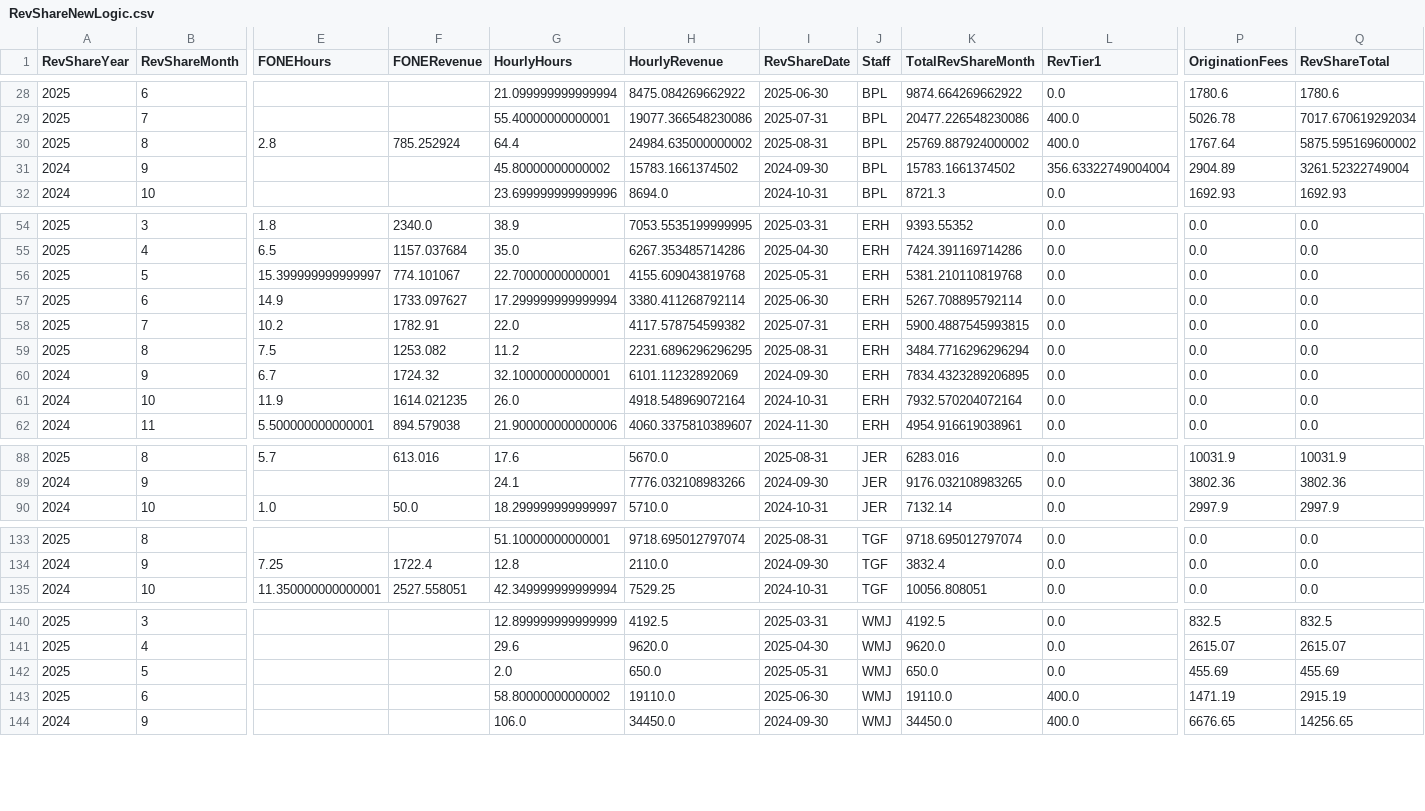
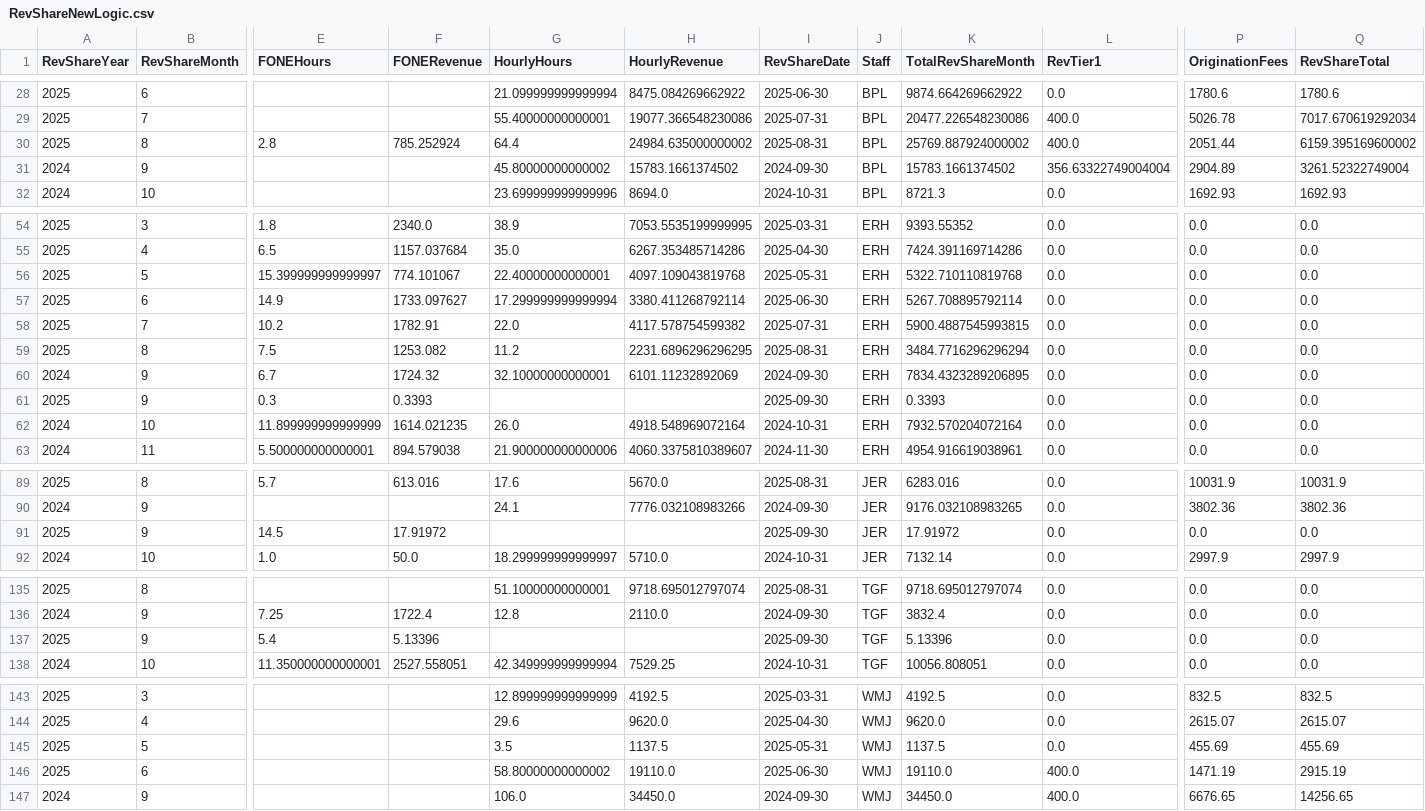
Before and after one commit to dhernandez-coding/gdp-dashboard, a CSV file: data/RevShareNewLogic.csv, drawn as a sheet; only a part is shown, gaps mark what is left out; addresses are those after the commit; rows hold the shown columns only; the diff names each change by its address in the sheet, - before the commit and + after, or states it on an @@ line.

```diff
--- a/data/RevShareNewLogic.csv
+++ b/data/RevShareNewLogic.csv
-P30 (OriginationFees): 1767.64
+P30 (OriginationFees): 2051.44
-Q30 (RevShareTotal): 5875.595169600002
+Q30 (RevShareTotal): 6159.395169600002
-G56 (HourlyHours): 22.70000000000001
+G56 (HourlyHours): 22.40000000000001
-H56 (HourlyRevenue): 4155.609043819768
+H56 (HourlyRevenue): 4097.109043819768
-K56 (TotalRevShareMonth): 5381.210110819768
+K56 (TotalRevShareMonth): 5322.710110819768
+row 61: 2025 | 9 | 0.3 | 0.3393 |  |  | 2025-09-30 | ERH | 0.3393 | 0.0 | 0.0 | 0.0
-E62 (FONEHours): 11.9
+E62 (FONEHours): 11.899999999999999
+row 91: 2025 | 9 | 14.5 | 17.91972 |  |  | 2025-09-30 | JER | 17.91972 | 0.0 | 0.0 | 0.0
+row 137: 2025 | 9 | 5.4 | 5.13396 |  |  | 2025-09-30 | TGF | 5.13396 | 0.0 | 0.0 | 0.0
-G145 (HourlyHours): 2.0
+G145 (HourlyHours): 3.5
-H145 (HourlyRevenue): 650.0
+H145 (HourlyRevenue): 1137.5
-K145 (TotalRevShareMonth): 650.0
+K145 (TotalRevShareMonth): 1137.5
```
Also changed, not shown: data/vMatters.csv, data/vwTimeEntriesType1.csv, 4 other files.
